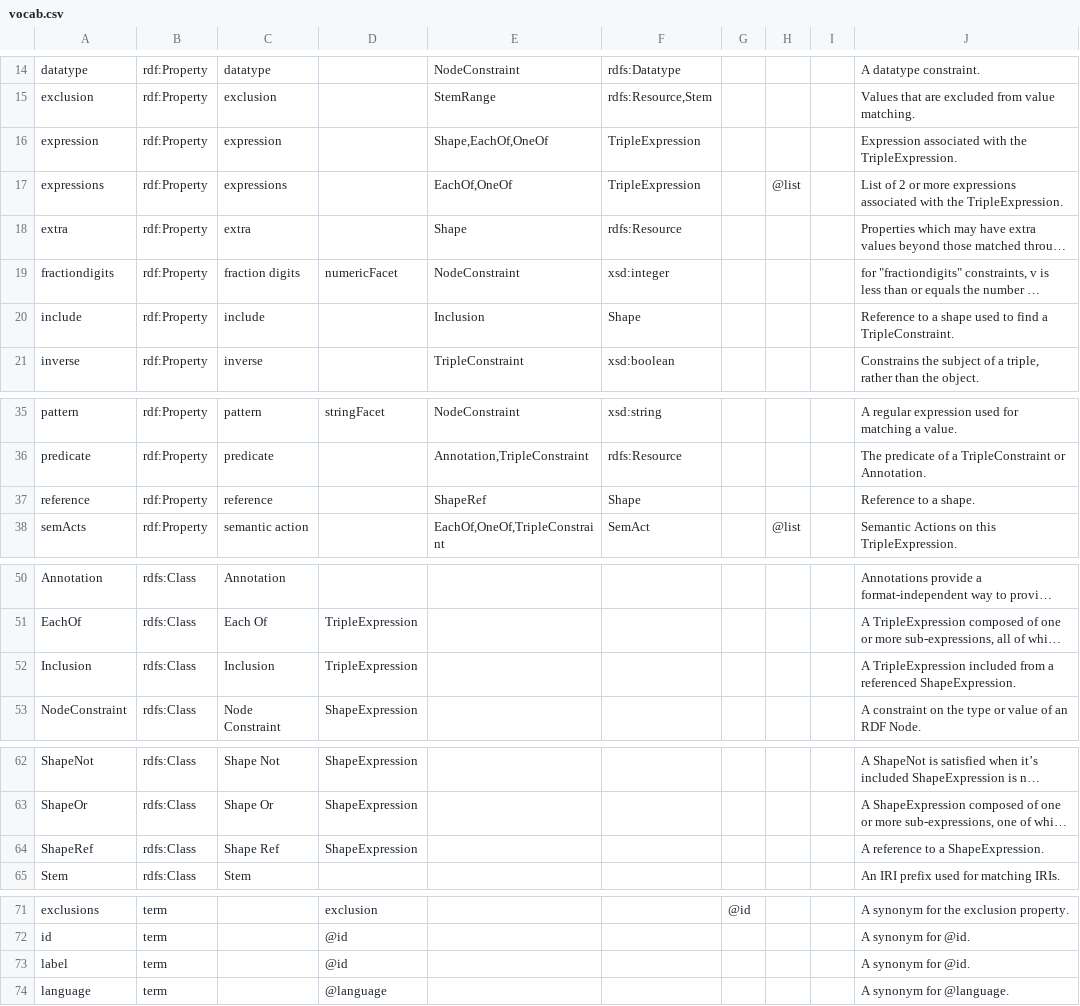
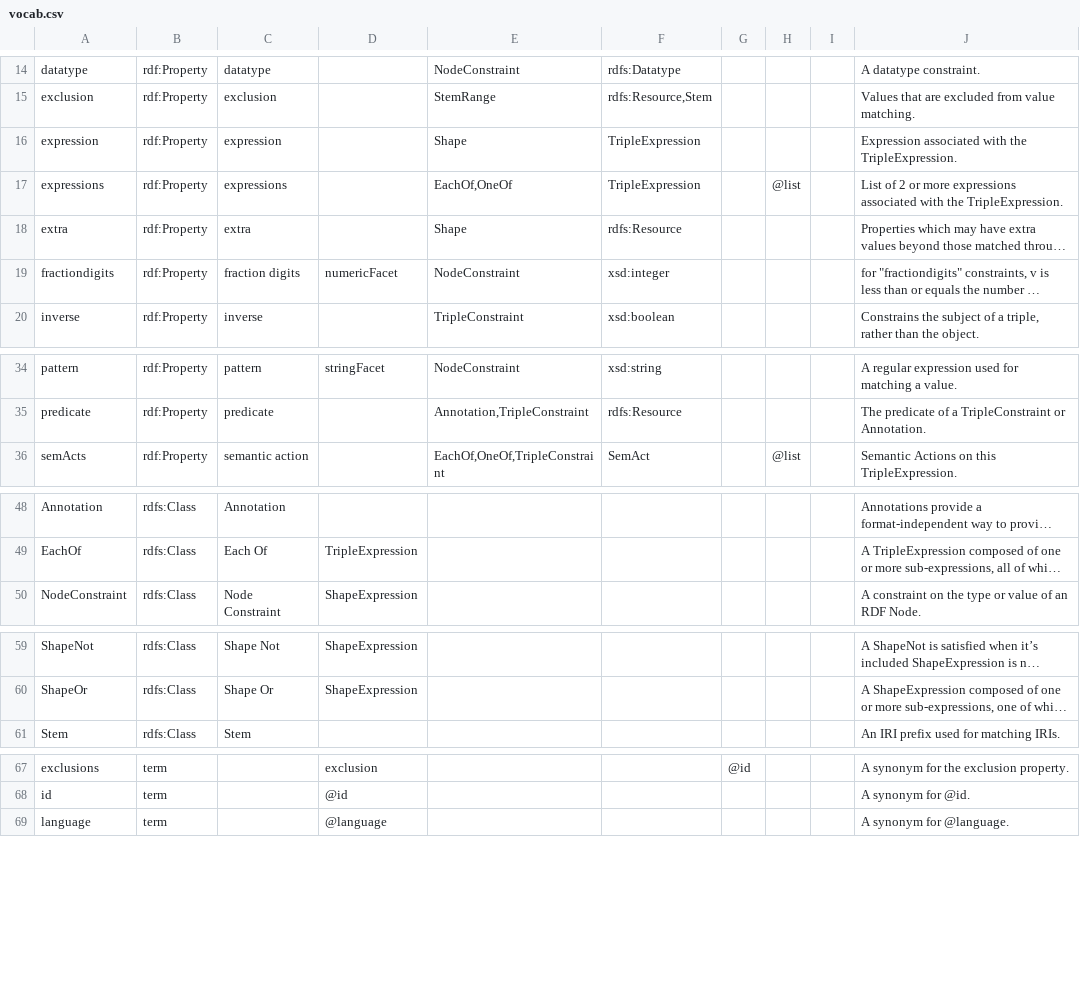
Before and after one commit to shexSpec/shexspec.github.io, a CSV file: ns/vocab.csv, drawn as a sheet; only a part is shown, gaps mark what is left out; long unchanged cells end in …; the diff names each change by its address in the sheet, - before the commit and + after, or states it on an @@ line.

Commit message:
Updates to remove ShapeRef and Inclusion, and to use 'id' in preference to 'label'

```diff
--- a/ns/vocab.csv
+++ b/ns/vocab.csv
-E16: Shape,EachOf,OneOf
+E16: Shape
-row 20: include | rdf:Property | include |  | Inclusion | Shape |  |  |  | Reference to a shape used to find a TripleConstraint.
-row 37: reference | rdf:Property | reference |  | ShapeRef | Shape |  |  |  | Reference to a shape.
-row 52: Inclusion | rdfs:Class | Inclusion | TripleExpression |  |  |  |  |  | A TripleExpression included from a referenced ShapeExpression.
-row 64: ShapeRef | rdfs:Class | Shape Ref | ShapeExpression |  |  |  |  |  | A reference to a ShapeExpression.
-row 73: label | term |  | @id |  |  |  |  |  | A synonym for @id.
```
Also changed, not shown: 5 other files.
